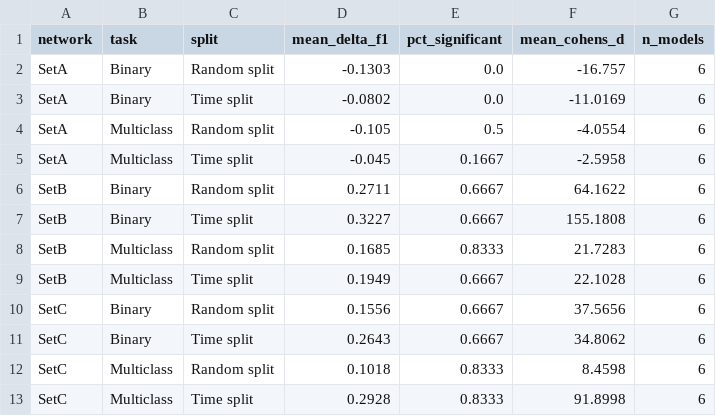
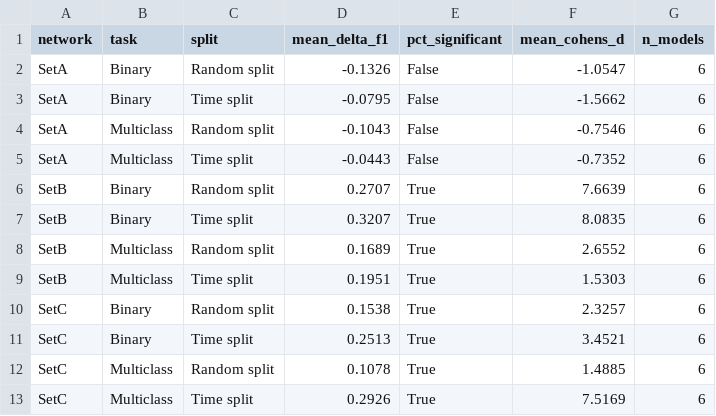
Before and after one commit to koumajos/ddos-results-analysis, a CSV file: Q1/tables/table4_statistical_tests.csv, drawn as a sheet; only a part is shown; the diff covers the shown part only.

```diff
--- a/Q1/tables/table4_statistical_tests.csv
+++ b/Q1/tables/table4_statistical_tests.csv
@@ -1,13 +1,13 @@
 network,task,split,mean_delta_f1,pct_significant,mean_cohens_d,n_models
-SetA,Binary,Random split,-0.1303,0.0,-16.757,6
-SetA,Binary,Time split,-0.0802,0.0,-11.0169,6
-SetA,Multiclass,Random split,-0.105,0.5,-4.0554,6
-SetA,Multiclass,Time split,-0.045,0.1667,-2.5958,6
-SetB,Binary,Random split,0.2711,0.6667,64.1622,6
-SetB,Binary,Time split,0.3227,0.6667,155.1808,6
-SetB,Multiclass,Random split,0.1685,0.8333,21.7283,6
-SetB,Multiclass,Time split,0.1949,0.6667,22.1028,6
-SetC,Binary,Random split,0.1556,0.6667,37.5656,6
-SetC,Binary,Time split,0.2643,0.6667,34.8062,6
-SetC,Multiclass,Random split,0.1018,0.8333,8.4598,6
-SetC,Multiclass,Time split,0.2928,0.8333,91.8998,6
+SetA,Binary,Random split,-0.1326,False,-1.0547,6
+SetA,Binary,Time split,-0.0795,False,-1.5662,6
+SetA,Multiclass,Random split,-0.1043,False,-0.7546,6
+SetA,Multiclass,Time split,-0.0443,False,-0.7352,6
+SetB,Binary,Random split,0.2707,True,7.6639,6
+SetB,Binary,Time split,0.3207,True,8.0835,6
+SetB,Multiclass,Random split,0.1689,True,2.6552,6
+SetB,Multiclass,Time split,0.1951,True,1.5303,6
+SetC,Binary,Random split,0.1538,True,2.3257,6
+SetC,Binary,Time split,0.2513,True,3.4521,6
+SetC,Multiclass,Random split,0.1078,True,1.4885,6
+SetC,Multiclass,Time split,0.2926,True,7.5169,6
```
Also changed, not shown: 12 edited cells elsewhere in this file, Q1/tables/table2_per_network.csv, Q1/tables/table4_statistical_tests_full.csv, 31 other files.
